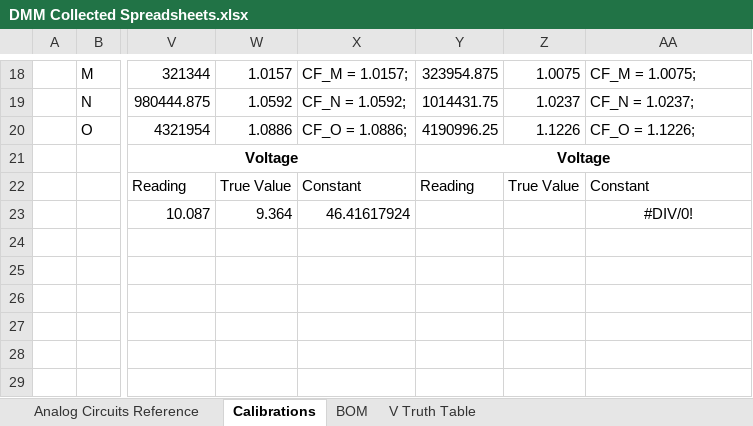
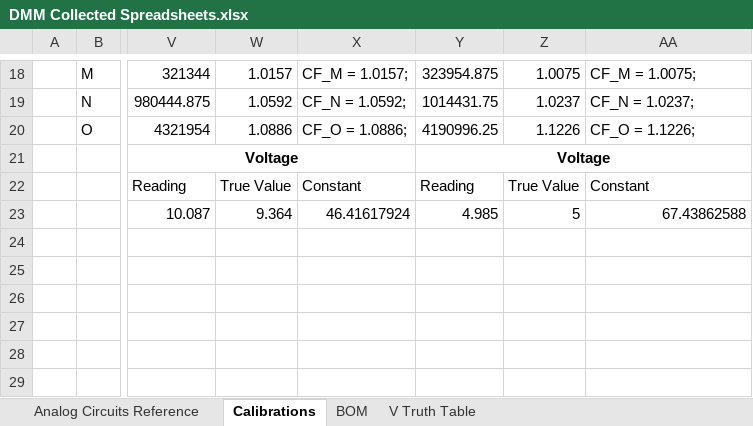
Before and after one commit to oihdesigns/Micro-DMM, an Excel workbook: DMM Collected Spreadsheets.xlsx, sheet Calibrations, drawn as a sheet; only a part is shown, gaps mark what is left out; values as stored, in another font and other column widths than the file's, no borders; the diff names each change by its address in the sheet, - before the commit and + after, or states it on an @@ line.

```diff
--- a/DMM Collected Spreadsheets.xlsx (sheet Calibrations)
+++ b/DMM Collected Spreadsheets.xlsx (sheet Calibrations)
-Y23: (empty)
+Y23: 4.985
-Z23: (empty)
+Z23: 5
-AA23: #DIV/0!
+AA23: 67.43862588
-AA23 alignment: center
+AA23 alignment: right
```
Also changed, not shown: sheet Analog Circuits Reference, 8 other files.
